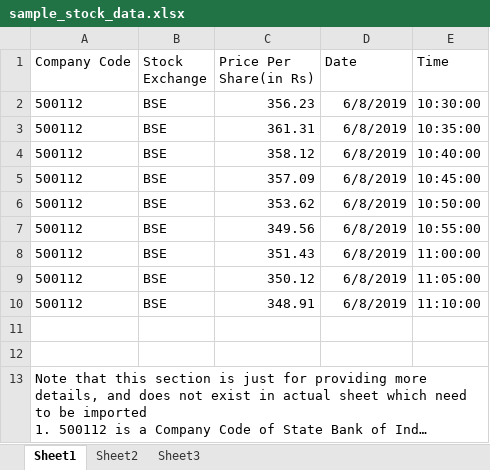
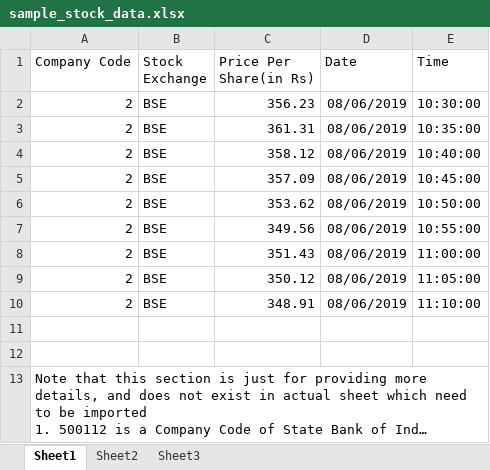
Before and after one commit to SBasu8/IIHTCohort3Sol, an Excel workbook: StockChartingApp.UploadExcelMS/UploadFiles/sample_stock_data.xlsx, sheet Sheet1, drawn as a sheet; long unchanged cells end in …; values as stored, in another font and other column widths than the file's, no borders; the diff names each change by its address in the sheet, - before the commit and + after, or states it on an @@ line.

Commit message:
Upload excel fix

```diff
--- a/StockChartingApp.UploadExcelMS/UploadFiles/sample_stock_data.xlsx (sheet Sheet1)
+++ b/StockChartingApp.UploadExcelMS/UploadFiles/sample_stock_data.xlsx (sheet Sheet1)
-A2:A10 (Company Code): 500112
+A2:A10 (Company Code): 2
-D2:D10 (Date): 6/8/2019
+D2:D10 (Date): 08/06/2019
```
Also changed, not shown: sample_stock_data.xlsx, 8 other files.
